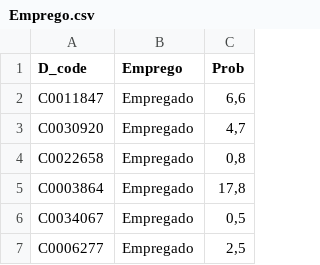
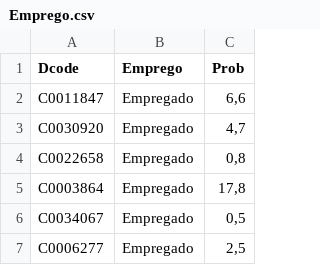
Before and after one commit to leferlin/desease-diagnose, a CSV file: data/Emprego.csv, drawn as a sheet; only a part is shown.

```diff
--- a/data/Emprego.csv
+++ b/data/Emprego.csv
@@ -1,2 +1,2 @@
-D_code,Emprego,Prob
+Dcode,Emprego,Prob
 C0011847,Empregado,"6,6"
```
Also changed, not shown: data/Educacao.csv, data/Idade.csv, 6 other files.
